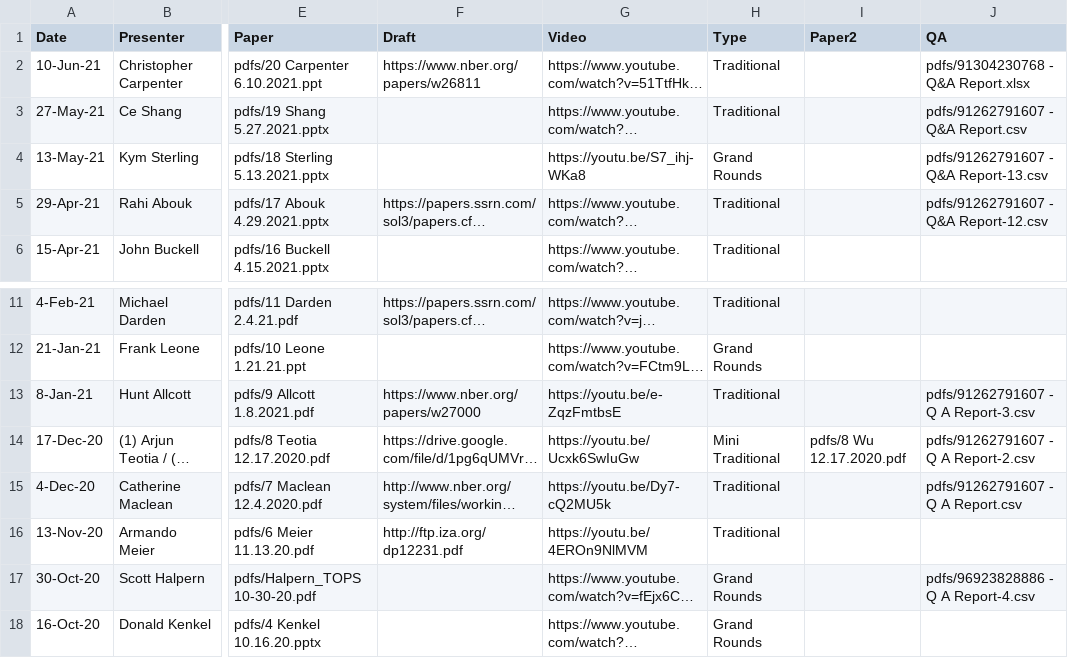
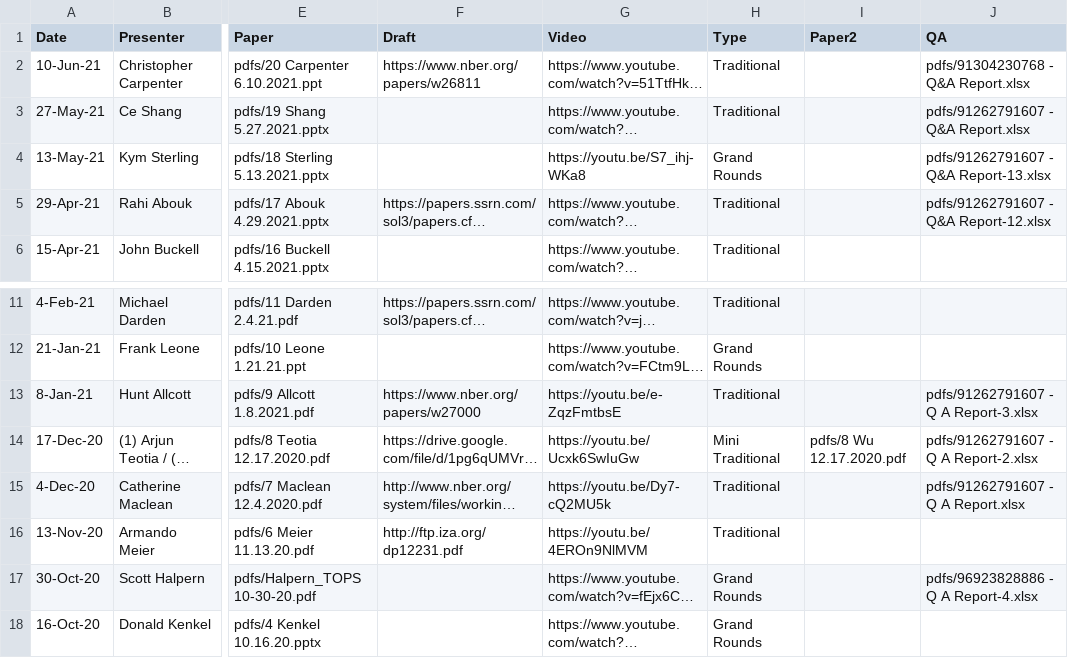
Before and after one commit to ernbilen/test_website_tops, a CSV file: _data/past_seminars.csv, drawn as a sheet; only a part is shown, gaps mark what is left out; long unchanged cells end in …; the diff names each change by its address in the sheet, - before the commit and + after, or states it on an @@ line.

```diff
--- a/_data/past_seminars.csv
+++ b/_data/past_seminars.csv
-J3 (QA): pdfs/91262791607 - Q&A Report.csv
+J3 (QA): pdfs/91262791607 - Q&A Report.xlsx
-J4 (QA): pdfs/91262791607 - Q&A Report-13.csv
+J4 (QA): pdfs/91262791607 - Q&A Report-13.xlsx
-J5 (QA): pdfs/91262791607 - Q&A Report-12.csv
+J5 (QA): pdfs/91262791607 - Q&A Report-12.xlsx
-J13 (QA): pdfs/91262791607 - Q A Report-3.csv
+J13 (QA): pdfs/91262791607 - Q A Report-3.xlsx
-J14 (QA): pdfs/91262791607 - Q A Report-2.csv
+J14 (QA): pdfs/91262791607 - Q A Report-2.xlsx
-J15 (QA): pdfs/91262791607 - Q A Report.csv
+J15 (QA): pdfs/91262791607 - Q A Report.xlsx
-J17 (QA): pdfs/96923828886 - Q A Report-4.csv
+J17 (QA): pdfs/96923828886 - Q A Report-4.xlsx
```
Also changed, not shown: pdfs/96923828886 - Q A Report-4.csv, 7 other files.
